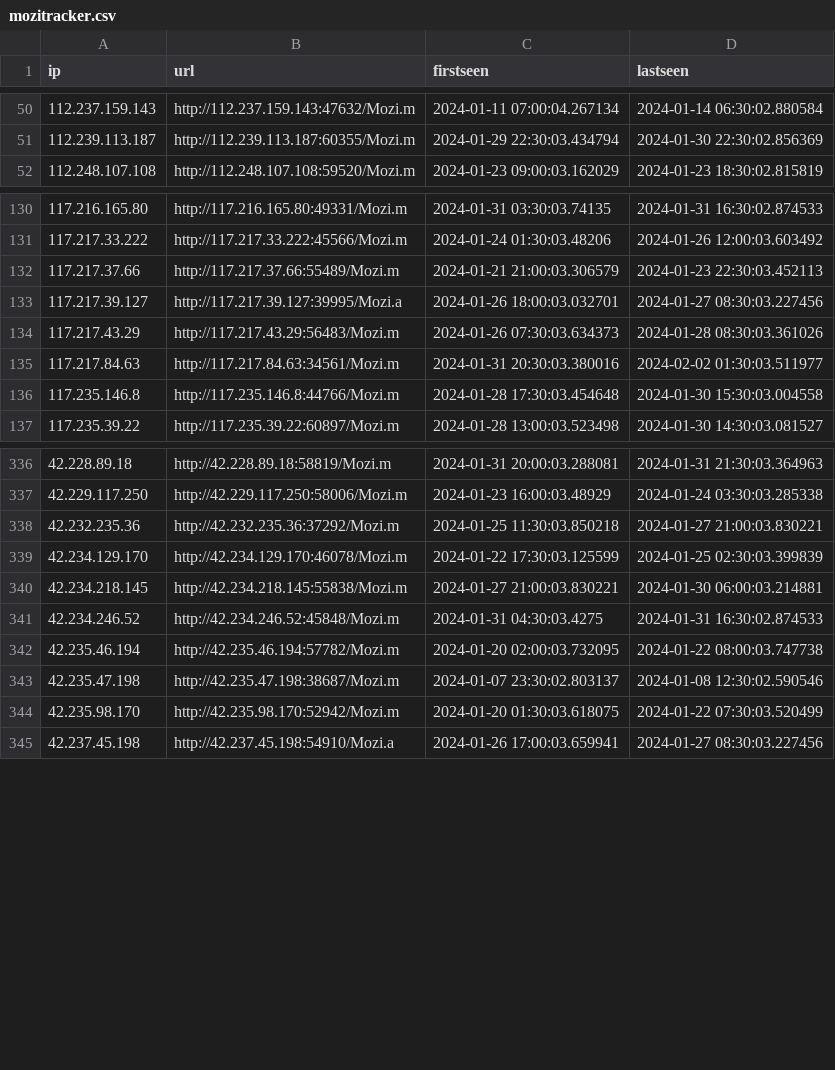
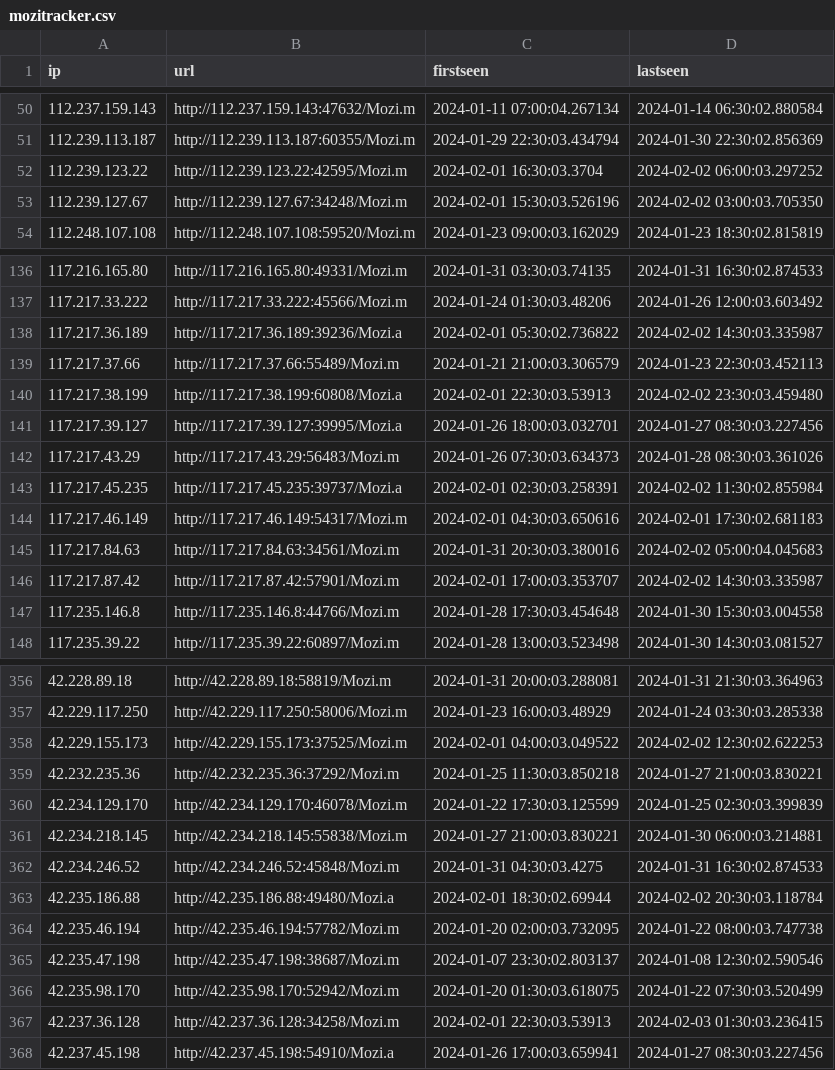
Before and after one commit to ConnectWise-Software/ConnectWise-CRU, a CSV file: mozitracker.csv, drawn as a sheet; only a part is shown, gaps mark what is left out; the diff covers the shown part only.

Commit message:
update for Sat Feb  3 04:00:01 UTC 2024

```diff
--- a/mozitracker.csv
+++ b/mozitracker.csv
@@ -51,2 +51,4 @@
 "112.239.113.187","http://112.239.113.187:60355/Mozi.m","2024-01-29 22:30:03.434794","2024-01-30 22:30:02.856369"
+"112.239.123.22","http://112.239.123.22:42595/Mozi.m","2024-02-01 16:30:03.3704","2024-02-02 06:00:03.297252"
+"112.239.127.67","http://112.239.127.67:34248/Mozi.m","2024-02-01 15:30:03.526196","2024-02-02 03:00:03.705350"
 "112.248.107.108","http://112.248.107.108:59520/Mozi.m","2024-01-23 09:00:03.162029","2024-01-23 18:30:02.815819"
@@ -131,6 +137,11 @@
 "117.217.33.222","http://117.217.33.222:45566/Mozi.m","2024-01-24 01:30:03.48206","2024-01-26 12:00:03.603492"
+"117.217.36.189","http://117.217.36.189:39236/Mozi.a","2024-02-01 05:30:02.736822","2024-02-02 14:30:03.335987"
 "117.217.37.66","http://117.217.37.66:55489/Mozi.m","2024-01-21 21:00:03.306579","2024-01-23 22:30:03.452113"
+"117.217.38.199","http://117.217.38.199:60808/Mozi.a","2024-02-01 22:30:03.53913","2024-02-02 23:30:03.459480"
 "117.217.39.127","http://117.217.39.127:39995/Mozi.a","2024-01-26 18:00:03.032701","2024-01-27 08:30:03.227456"
 "117.217.43.29","http://117.217.43.29:56483/Mozi.m","2024-01-26 07:30:03.634373","2024-01-28 08:30:03.361026"
-"117.217.84.63","http://117.217.84.63:34561/Mozi.m","2024-01-31 20:30:03.380016","2024-02-02 01:30:03.511977"
+"117.217.45.235","http://117.217.45.235:39737/Mozi.a","2024-02-01 02:30:03.258391","2024-02-02 11:30:02.855984"
+"117.217.46.149","http://117.217.46.149:54317/Mozi.m","2024-02-01 04:30:03.650616","2024-02-01 17:30:02.681183"
+"117.217.84.63","http://117.217.84.63:34561/Mozi.m","2024-01-31 20:30:03.380016","2024-02-02 05:00:04.045683"
+"117.217.87.42","http://117.217.87.42:57901/Mozi.m","2024-02-01 17:00:03.353707","2024-02-02 14:30:03.335987"
 "117.235.146.8","http://117.235.146.8:44766/Mozi.m","2024-01-28 17:30:03.454648","2024-01-30 15:30:03.004558"
@@ -337,2 +357,3 @@
 "42.229.117.250","http://42.229.117.250:58006/Mozi.m","2024-01-23 16:00:03.48929","2024-01-24 03:30:03.285338"
+"42.229.155.173","http://42.229.155.173:37525/Mozi.m","2024-02-01 04:00:03.049522","2024-02-02 12:30:02.622253"
 "42.232.235.36","http://42.232.235.36:37292/Mozi.m","2024-01-25 11:30:03.850218","2024-01-27 21:00:03.830221"
@@ -341,2 +362,3 @@
 "42.234.246.52","http://42.234.246.52:45848/Mozi.m","2024-01-31 04:30:03.4275","2024-01-31 16:30:02.874533"
+"42.235.186.88","http://42.235.186.88:49480/Mozi.a","2024-02-01 18:30:02.69944","2024-02-02 20:30:03.118784"
 "42.235.46.194","http://42.235.46.194:57782/Mozi.m","2024-01-20 02:00:03.732095","2024-01-22 08:00:03.747738"
@@ -344,2 +366,3 @@
 "42.235.98.170","http://42.235.98.170:52942/Mozi.m","2024-01-20 01:30:03.618075","2024-01-22 07:30:03.520499"
+"42.237.36.128","http://42.237.36.128:34258/Mozi.m","2024-02-01 22:30:03.53913","2024-02-03 01:30:03.236415"
 "42.237.45.198","http://42.237.45.198:54910/Mozi.a","2024-01-26 17:00:03.659941","2024-01-27 08:30:03.227456"
```
Also changed, not shown: 18 added rows, 1 removed row, 16 moved rows and 28 edited cells elsewhere in this file.
